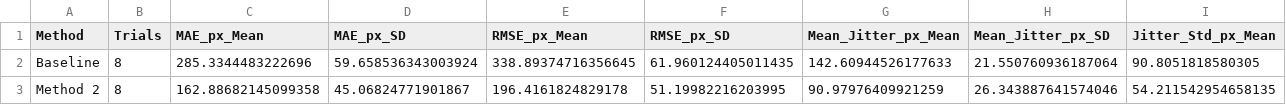
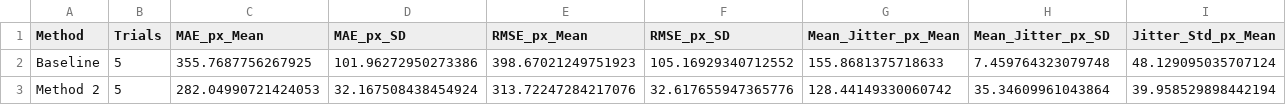
Before and after one commit to Samhithagit/gaze_estimation_project, a CSV file: trials/FINAL_MULTI_TRIAL_SUMMARY.csv, drawn as a sheet; only a part is shown; the diff covers the shown part only; the diff names each change by its address in the sheet, - before the commit and + after, or states it on an @@ line.

```diff
--- a/trials/FINAL_MULTI_TRIAL_SUMMARY.csv
+++ b/trials/FINAL_MULTI_TRIAL_SUMMARY.csv
-B2:B3 (Trials): 8
+B2:B3 (Trials): 5
-C2 (MAE_px_Mean): 285.3344483222696
+C2 (MAE_px_Mean): 355.7687756267925
-D2 (MAE_px_SD): 59.658536343003924
+D2 (MAE_px_SD): 101.96272950273386
-E2 (RMSE_px_Mean): 338.89374716356645
+E2 (RMSE_px_Mean): 398.67021249751923
-F2 (RMSE_px_SD): 61.960124405011435
+F2 (RMSE_px_SD): 105.16929340712552
-G2 (Mean_Jitter_px_Mean): 142.60944526177633
+G2 (Mean_Jitter_px_Mean): 155.8681375718633
-H2 (Mean_Jitter_px_SD): 21.550760936187064
+H2 (Mean_Jitter_px_SD): 7.459764323079748
-I2 (Jitter_Std_px_Mean): 90.8051818580305
+I2 (Jitter_Std_px_Mean): 48.129095035707124
-C3 (MAE_px_Mean): 162.88682145099358
+C3 (MAE_px_Mean): 282.04990721424053
-D3 (MAE_px_SD): 45.06824771901867
+D3 (MAE_px_SD): 32.167508438454924
-E3 (RMSE_px_Mean): 196.4161824829178
+E3 (RMSE_px_Mean): 313.72247284217076
-F3 (RMSE_px_SD): 51.19982216203995
+F3 (RMSE_px_SD): 32.617655947365776
-G3 (Mean_Jitter_px_Mean): 90.97976409921259
+G3 (Mean_Jitter_px_Mean): 128.44149330060742
-H3 (Mean_Jitter_px_SD): 26.343887641574046
+H3 (Mean_Jitter_px_SD): 35.34609961043864
-I3 (Jitter_Std_px_Mean): 54.211542954658135
+I3 (Jitter_Std_px_Mean): 39.958529898442194
```
Also changed, not shown: 62 edited cells elsewhere in this file, trials/all_trial_results.csv, trials/trial_02/unified_evaluation.csv, 11 other files.
